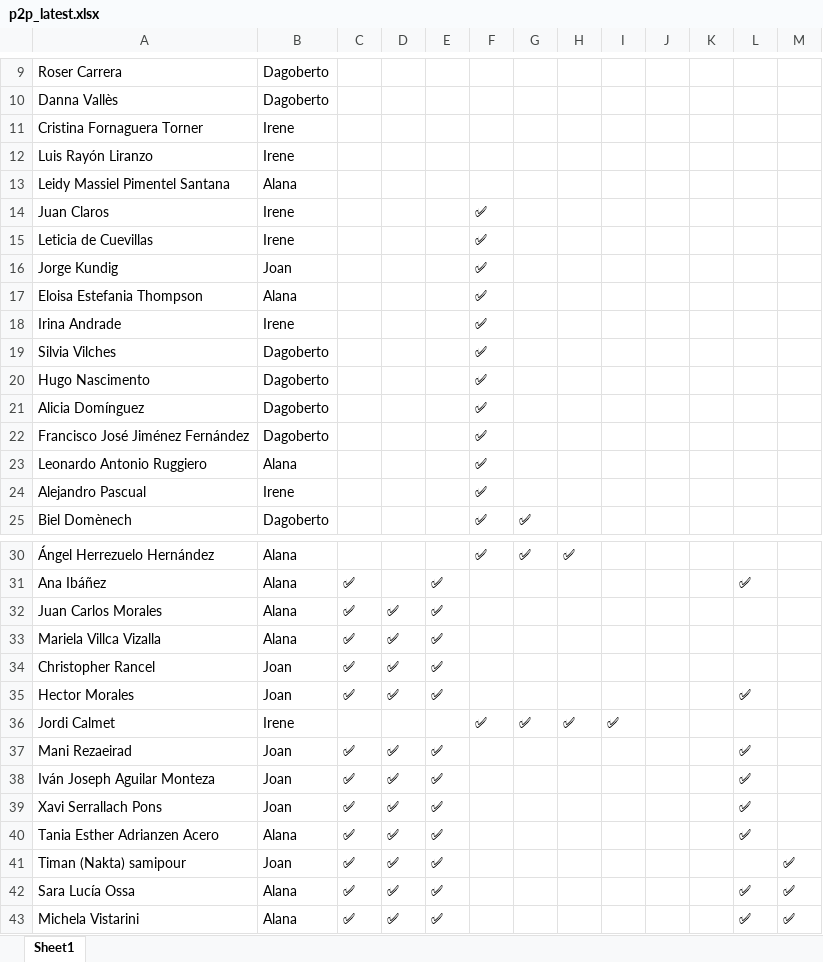
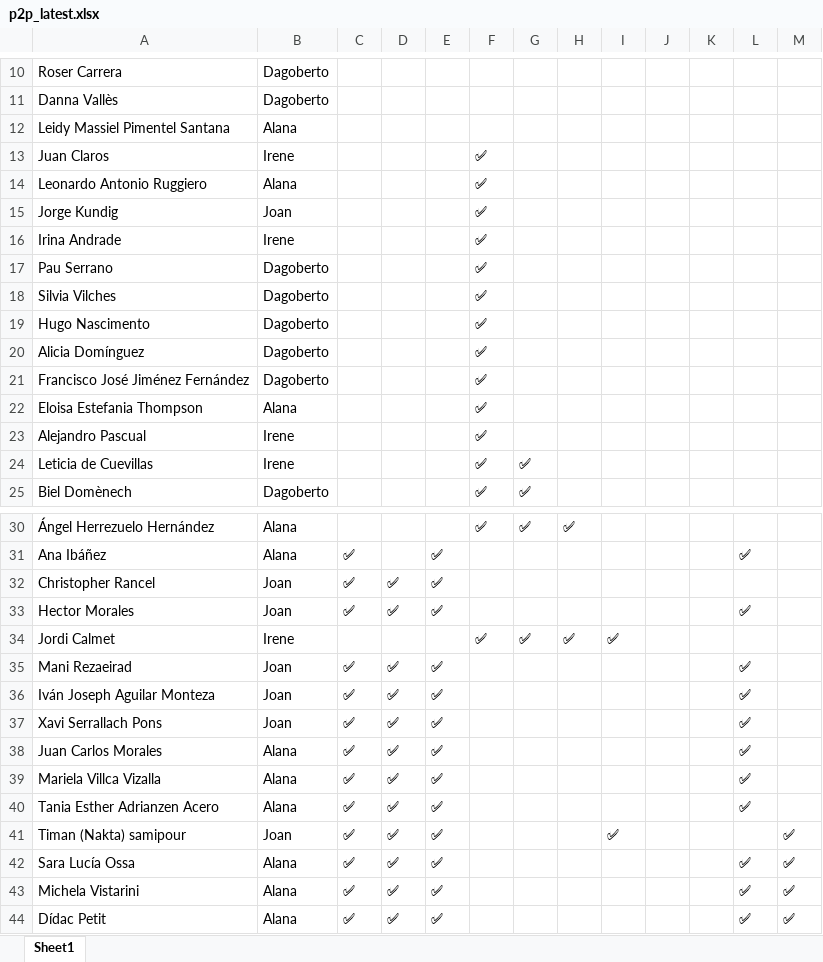
Before and after one commit to alanaolivieri/P2P-ITA, an Excel workbook: data/p2p_latest.xlsx, sheet Sheet1, drawn as a sheet; only a part is shown, gaps mark what is left out; the shorter side is filled out with more unchanged rows; values as stored, in another font and other column widths than the file's, no borders; removed rows and columns are numbered as before the commit, all else as after; the diff covers the shown part only; the diff names each change by its address in the sheet, - before the commit and + after, or states it on an @@ line.

```diff
--- a/data/p2p_latest.xlsx (sheet Sheet1)
+++ b/data/p2p_latest.xlsx (sheet Sheet1)
@@ row 11 moved to row 5: Cristina Fornaguera Torner @@
@@ row 12 moved to row 6: Luis Rayón Liranzo @@
-row 15: Leticia de Cuevillas | Irene |  |  |  | ✅
@@ row 23 moved to row 14: Leonardo Antonio Ruggiero @@
+row 17: Pau Serrano | Dagoberto |  |  |  | ✅
@@ row 17 moved to row 22: Eloisa Estefania Thompson @@
+row 24: Leticia de Cuevillas | Irene |  |  |  | ✅ | ✅
-row 32: Juan Carlos Morales | Alana | ✅ | ✅ | ✅
-row 33: Mariela Villca Vizalla | Alana | ✅ | ✅ | ✅
+row 38: Juan Carlos Morales | Alana | ✅ | ✅ | ✅ |  |  |  |  |  |  | ✅
+row 39: Mariela Villca Vizalla | Alana | ✅ | ✅ | ✅ |  |  |  |  |  |  | ✅
-I41: (empty)
+I41: ✅
```
Also changed, not shown: 1 removed row elsewhere in this sheet, data/actividades.xlsx.
